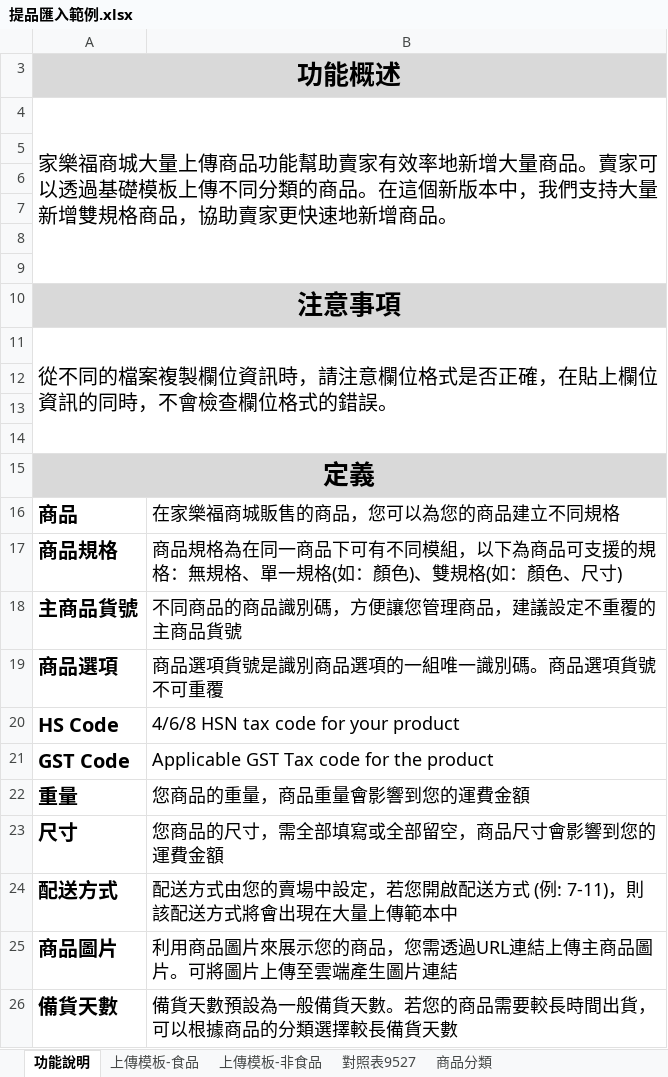
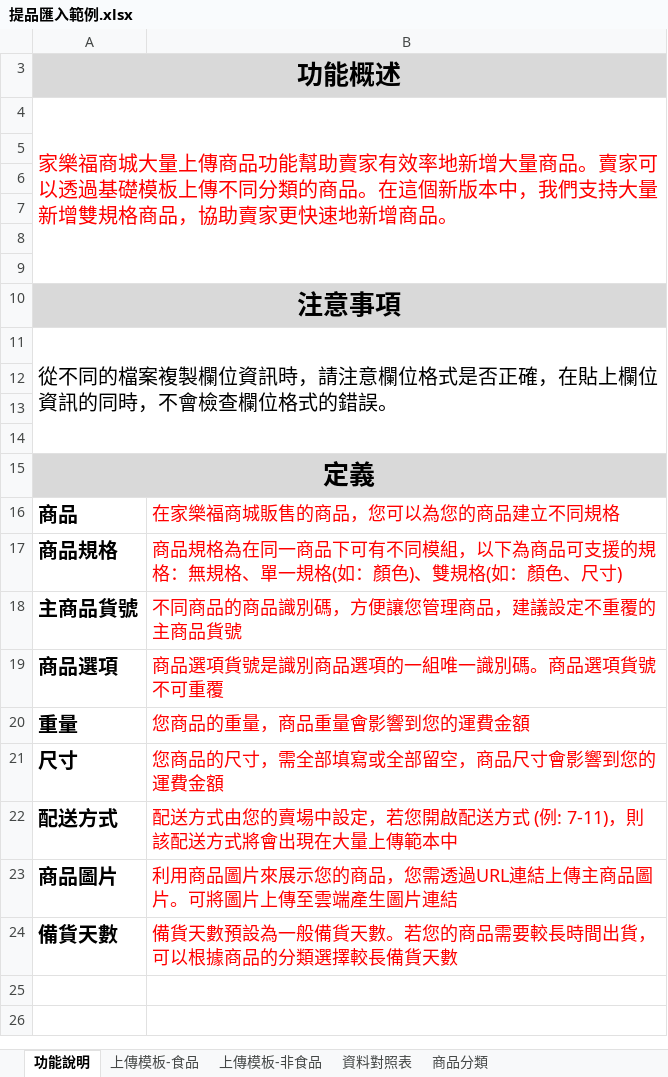
Before and after one commit to amywu0116/cec-scm-mgt, an Excel workbook: public/files/提品匯入範例.xlsx, sheet 功能說明, drawn as a sheet; values as stored, in another font and other column widths than the file's, no borders; removed rows and columns are numbered as before the commit, all else as after; the diff names each change by its address in the sheet, - before the commit and + after, or states it on an @@ line.

```diff
--- a/public/files/提品匯入範例.xlsx (sheet 功能說明)
+++ b/public/files/提品匯入範例.xlsx (sheet 功能說明)
-sheet tab: 對照表9527
+sheet tab: 資料對照表
-B3 fill: none
+B3 fill: #D9D9D9
-A4 text colour: black
+A4 text colour: #FF0000
-B10 fill: none
+B10 fill: #D9D9D9
-B15 fill: none
+B15 fill: #D9D9D9
-B16:B19 text colour: black
+B16:B19 text colour: #FF0000
-row 20: HS Code | 4/6/8 HSN tax code for your product
-row 21: GST Code | Applicable GST Tax code for the product
-B20:B24 text colour: black
+B20:B24 text colour: #FF0000
```
Also changed, not shown: sheet 上傳模板-食品, sheet 上傳模板-非食品.
